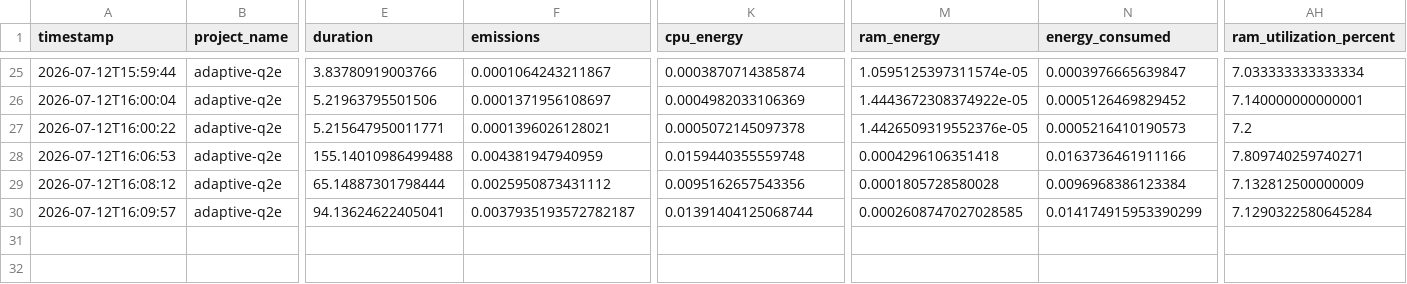
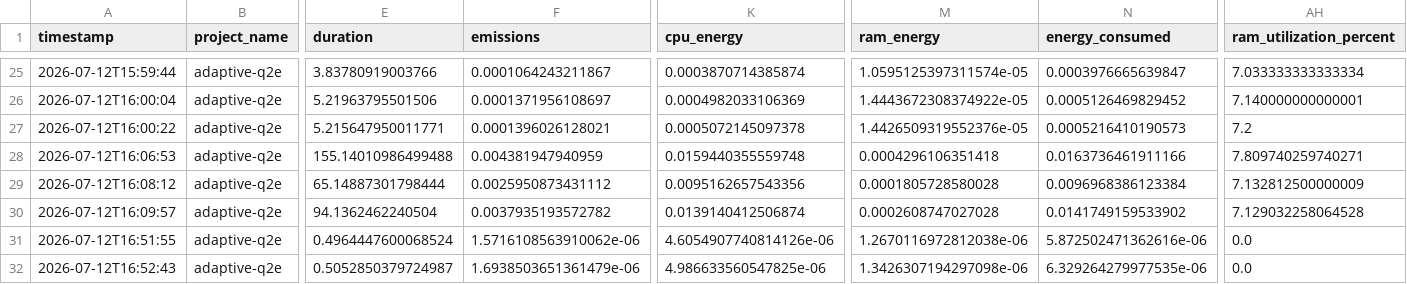
Before and after one commit to yidakra/per-query-selection, a CSV file: results/energy/emissions.csv, drawn as a sheet; only a part is shown, gaps mark what is left out; rows hold the shown columns only; the diff names each change by its address in the sheet, - before the commit and + after, or states it on an @@ line.

```diff
--- a/results/energy/emissions.csv
+++ b/results/energy/emissions.csv
-E30 (duration): 94.13624622405041
+E30 (duration): 94.1362462240504
-F30 (emissions): 0.0037935193572782187
+F30 (emissions): 0.0037935193572782
-K30 (cpu_energy): 0.01391404125068744
+K30 (cpu_energy): 0.0139140412506874
-M30 (ram_energy): 0.0002608747027028585
+M30 (ram_energy): 0.0002608747027028
-N30 (energy_consumed): 0.014174915953390299
+N30 (energy_consumed): 0.0141749159533902
-AH30 (ram_utilization_percent): 7.1290322580645284
+AH30 (ram_utilization_percent): 7.129032258064528
+row 31: 2026-07-12T16:51:55 | adaptive-q2e | 0.4964447600068524 | 1.5716108563910062e-06 | 4.6054907740814126e-06 | 1.2670116972812038e-06 | 5.872502471362616e-06 | 0.0
+row 32: 2026-07-12T16:52:43 | adaptive-q2e | 0.5052850379724987 | 1.6938503651361479e-06 | 4.986633560547825e-06 | 1.3426307194297098e-06 | 6.329264279977535e-06 | 0.0
```
Also changed, not shown: 4 other files.
